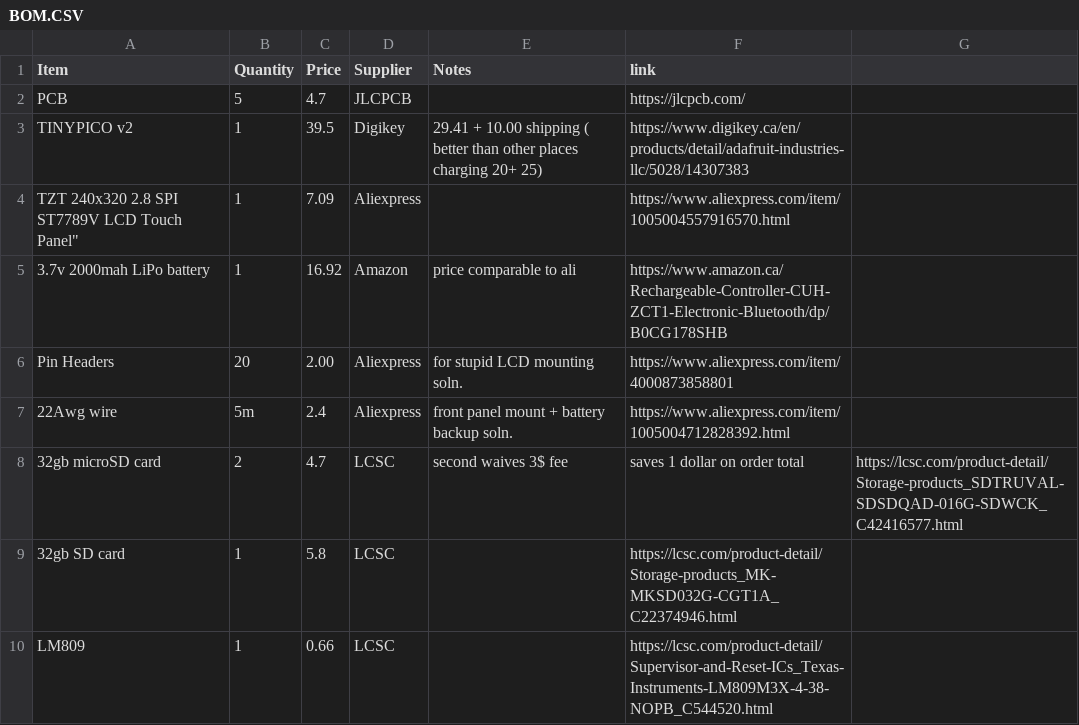
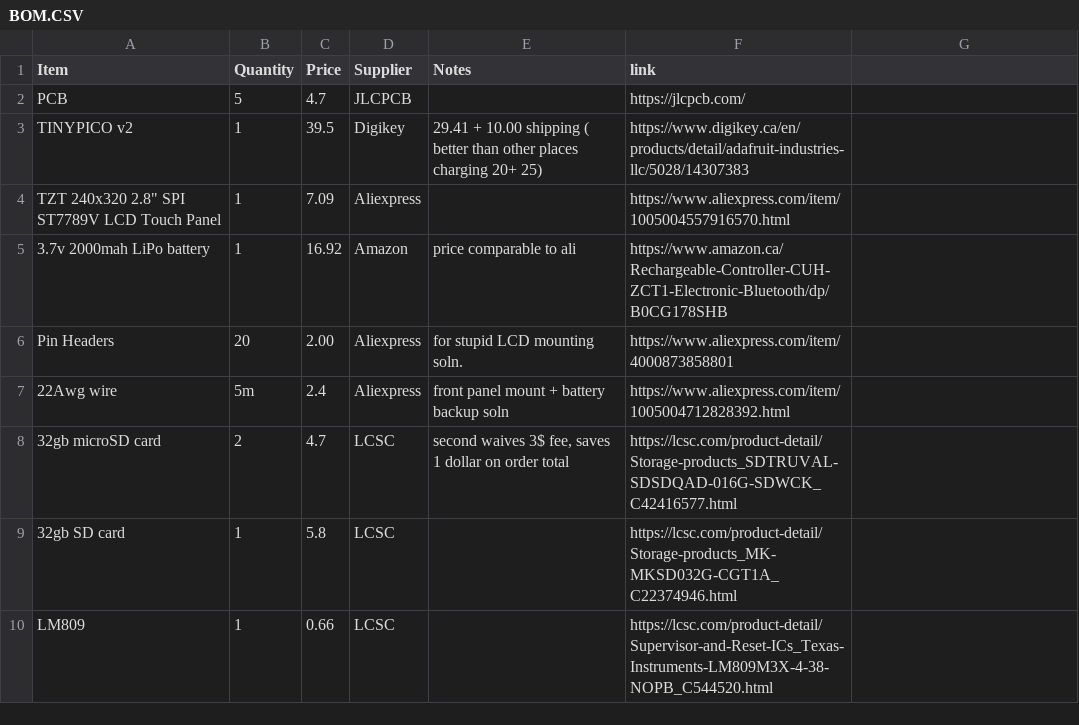
Before and after one commit to jamdotjar/ultraterm, a CSV file: BOM.CSV, drawn as a sheet; only a part is shown; the diff names each change by its address in the sheet, - before the commit and + after, or states it on an @@ line.

```diff
--- a/BOM.CSV
+++ b/BOM.CSV
-A4 (Item): TZT 240x320 2.8 SPI ST7789V LCD Touch Panel"
+A4 (Item): TZT 240x320 2.8" SPI ST7789V LCD Touch Panel
-E7 (Notes): front panel mount + battery backup soln.
+E7 (Notes): front panel mount + battery backup soln
-E8 (Notes): second waives 3$ fee
+E8 (Notes): second waives 3$ fee, saves 1 dollar on order total
-F8 (link): saves 1 dollar on order total
+F8 (link): https://lcsc.com/product-detail/Storage-products_SDTRUVAL-SDSDQAD-016G-SDWCK_C42416577.html
-G8: https://lcsc.com/product-detail/Storage-products_SDTRUVAL-SDSDQAD-016G-SDWCK_C42416577.html
+G8: (empty)
```
Also changed, not shown: 1 other file.
